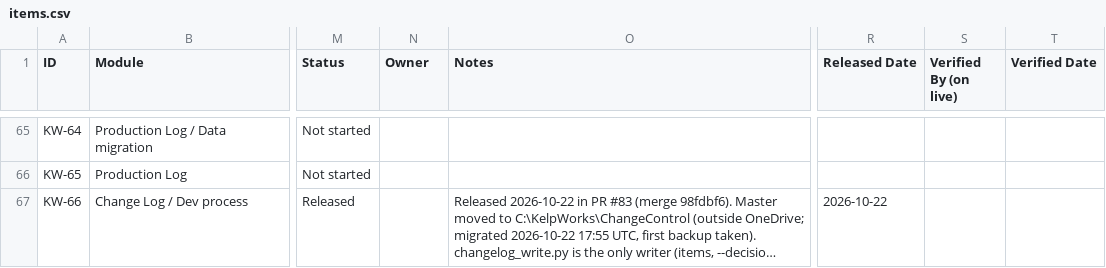
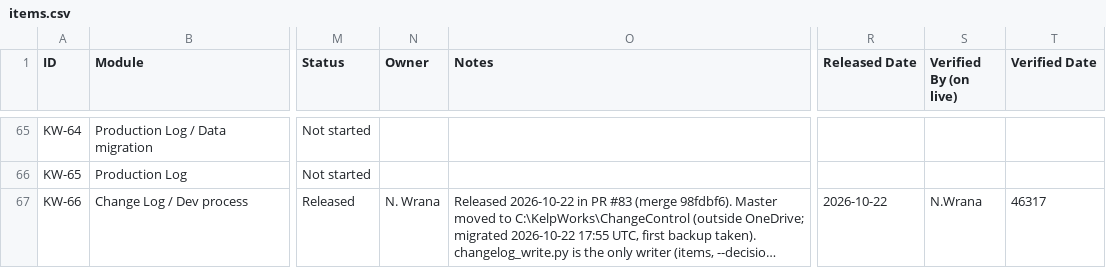
Before and after one commit to cascadiaseaweed/kelpworks-erp, a CSV file: docs/backlog/items.csv, drawn as a sheet; only a part is shown, gaps mark what is left out; long unchanged cells end in …; the diff covers the shown part only; the diff names each change by its address in the sheet, - before the commit and + after, or states it on an @@ line.

```diff
--- a/docs/backlog/items.csv
+++ b/docs/backlog/items.csv
-N67 (Owner): (empty)
+N67 (Owner): N. Wrana
-S67 (Verified By (on live)): (empty)
+S67 (Verified By (on live)): N.Wrana
-T67 (Verified Date): (empty)
+T67 (Verified Date): 46317
```
Also changed, not shown: 1 added row elsewhere in this file, 1 other file.
